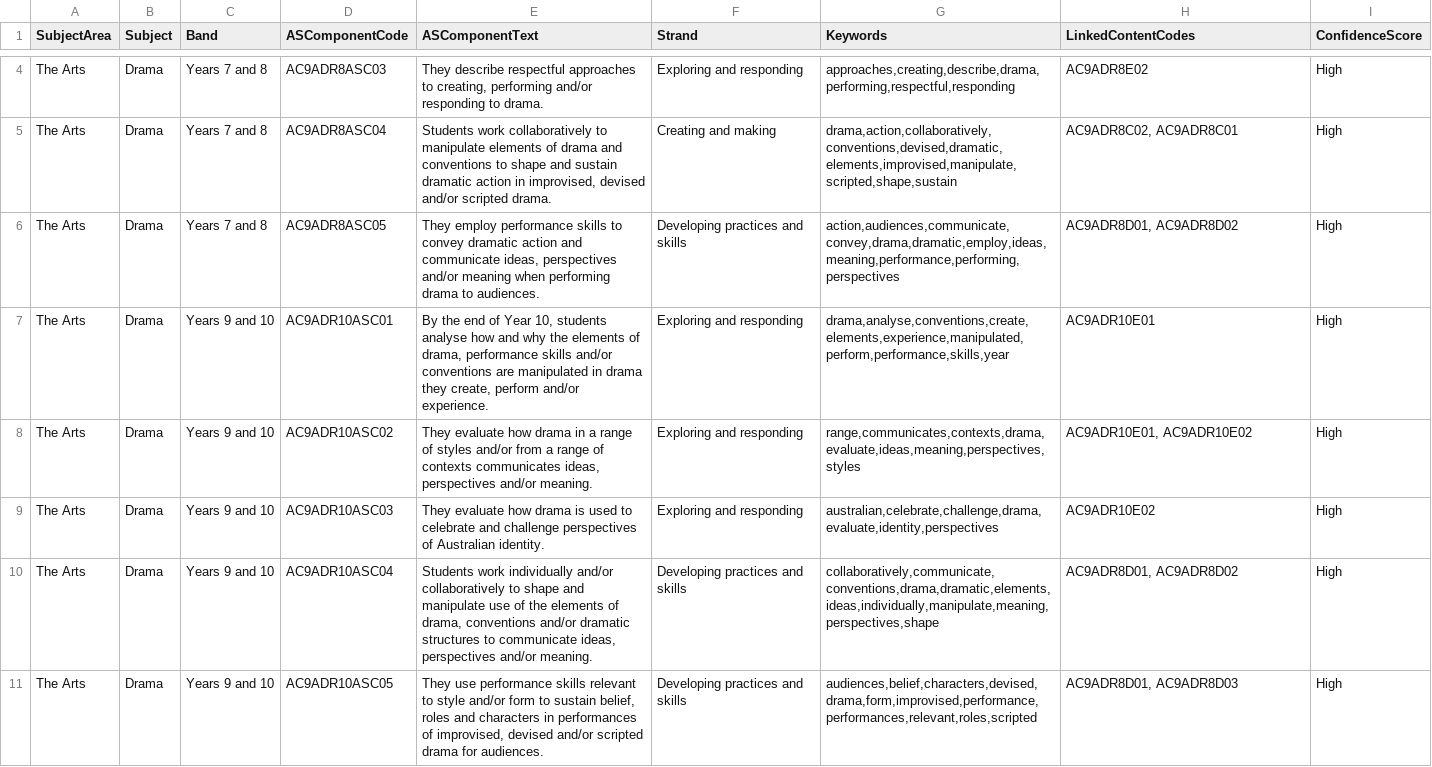
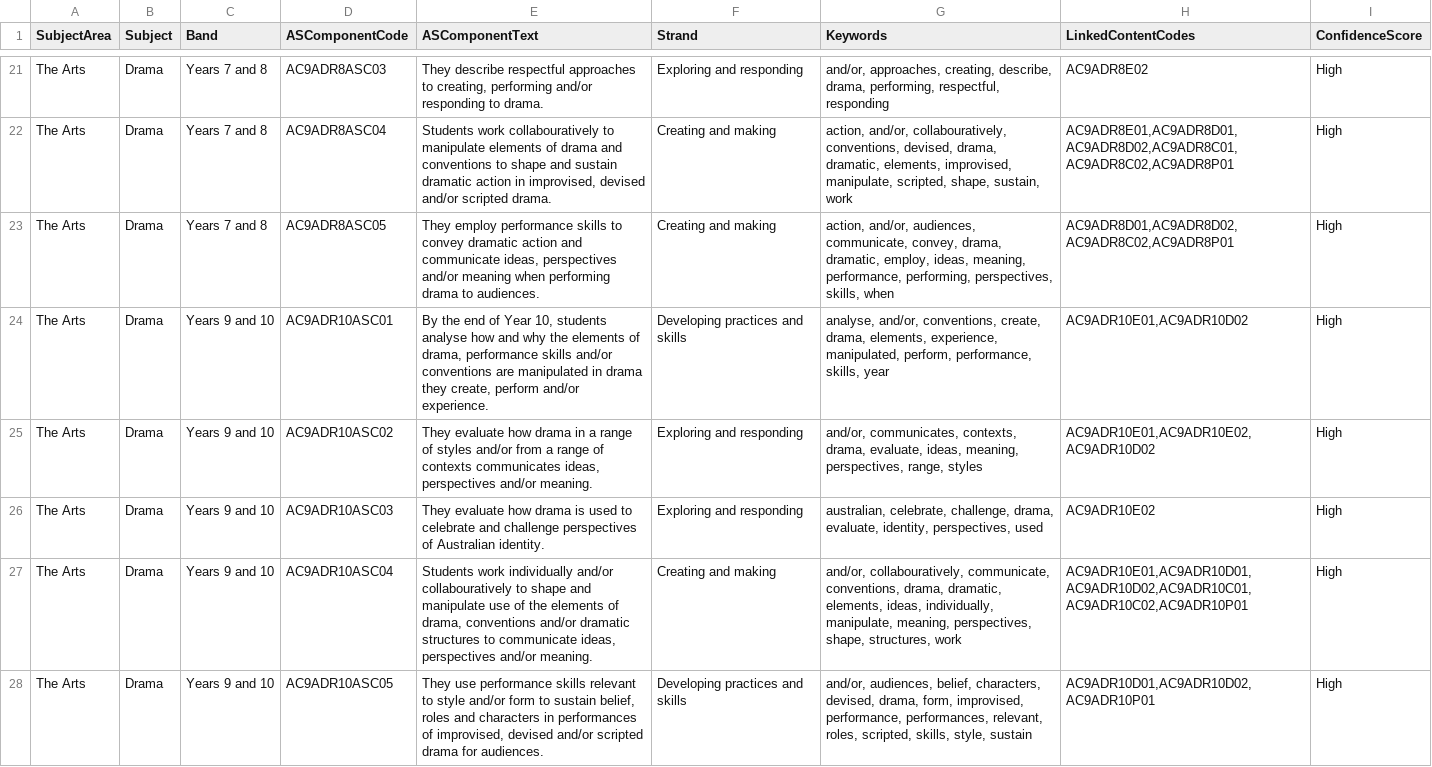
Before and after one commit to jannic-ai/acara-curriculum, a CSV file: The Arts/Drama/Achievement Standards/ACARA V9 - Drama - GraphRAG - AS Components - F to Y10.csv, drawn as a sheet; only a part is shown, gaps mark what is left out; addresses are those after the commit; the diff covers the shown part only; the diff names each change by its address in the sheet, - before the commit and + after, or states it on an @@ line.

Commit message:
Update ACARA V9 - Drama - GraphRAG - AS Components - F to Y10.csv

```diff
--- a/The Arts/Drama/Achievement Standards/ACARA V9 - Drama - GraphRAG - AS Components - F to Y10.csv
+++ b/The Arts/Drama/Achievement Standards/ACARA V9 - Drama - GraphRAG - AS Components - F to Y10.csv
-G21 (Keywords): approaches,creating,describe,drama,performing,respectful,responding
+G21 (Keywords): and/or, approaches, creating, describe, drama, performing, respectful, responding
-E22 (ASComponentText): Students work collaboratively to manipulate…
+E22 (ASComponentText): Students work collabouratively to manipulate…
-G22 (Keywords): drama,action,collaboratively,conventions,devised,dramatic,elements,improvised,manipulate,scripted,shape,sustain
+G22 (Keywords): action, and/or, collabouratively, conventions, devised, drama, dramatic, elements, improvised, manipulate, scripted, shape, sustain, work
-H22 (LinkedContentCodes): AC9ADR8C02, AC9ADR8C01
+H22 (LinkedContentCodes): AC9ADR8E01,AC9ADR8D01,AC9ADR8D02,AC9ADR8C01,AC9ADR8C02,AC9ADR8P01
-F23 (Strand): Developing practices and skills
+F23 (Strand): Creating and making
-G23 (Keywords): action,audiences,communicate,convey,drama,dramatic,employ,ideas,meaning,performance,performing,perspectives
+G23 (Keywords): action, and/or, audiences, communicate, convey, drama, dramatic, employ, ideas, meaning, performance, performing, perspectives, skills, when
-H23 (LinkedContentCodes): AC9ADR8D01, AC9ADR8D02
+H23 (LinkedContentCodes): AC9ADR8D01,AC9ADR8D02,AC9ADR8C02,AC9ADR8P01
-F24 (Strand): Exploring and responding
+F24 (Strand): Developing practices and skills
-G24 (Keywords): drama,analyse,conventions,create,elements,experience,manipulated,perform,performance,skills,year
+G24 (Keywords): analyse, and/or, conventions, create, drama, elements, experience, manipulated, perform, performance, skills, year
-H24 (LinkedContentCodes): AC9ADR10E01
+H24 (LinkedContentCodes): AC9ADR10E01,AC9ADR10D02
-G25 (Keywords): range,communicates,contexts,drama,evaluate,ideas,meaning,perspectives,styles
+G25 (Keywords): and/or, communicates, contexts, drama, evaluate, ideas, meaning, perspectives, range, styles
-H25 (LinkedContentCodes): AC9ADR10E01, AC9ADR10E02
+H25 (LinkedContentCodes): AC9ADR10E01,AC9ADR10E02,AC9ADR10D02
-G26 (Keywords): australian,celebrate,challenge,drama,evaluate,identity,perspectives
+G26 (Keywords): australian, celebrate, challenge, drama, evaluate, identity, perspectives, used
-E27 (ASComponentText): …individually and/or collaboratively to shape…
+E27 (ASComponentText): …individually and/or collabouratively to shape…
-F27 (Strand): Developing practices and skills
+F27 (Strand): Creating and making
-G27 (Keywords): collaboratively,communicate,conventions,drama,dramatic,elements,ideas,individually,manipulate,meaning,perspectives,shape
+G27 (Keywords): and/or, collabouratively, communicate, conventions, drama, dramatic, elements, ideas, individually, manipulate, meaning, perspectives, shape, structures, work
-H27 (LinkedContentCodes): AC9ADR8D01, AC9ADR8D02
+H27 (LinkedContentCodes): AC9ADR10E01,AC9ADR10D01,AC9ADR10D02,AC9ADR10C01,AC9ADR10C02,AC9ADR10P01
-G28 (Keywords): audiences,belief,characters,devised,drama,form,improvised,performance,performances,relevant,roles,scripted
+G28 (Keywords): and/or, audiences, belief, characters, devised, drama, form, improvised, performance, performances, relevant, roles, scripted, skills, style, sustain
-H28 (LinkedContentCodes): AC9ADR8D01, AC9ADR8D03
+H28 (LinkedContentCodes): AC9ADR10D01,AC9ADR10D02,AC9ADR10P01
```
Also changed, not shown: 17 added rows and 5 edited cells elsewhere in this file.
